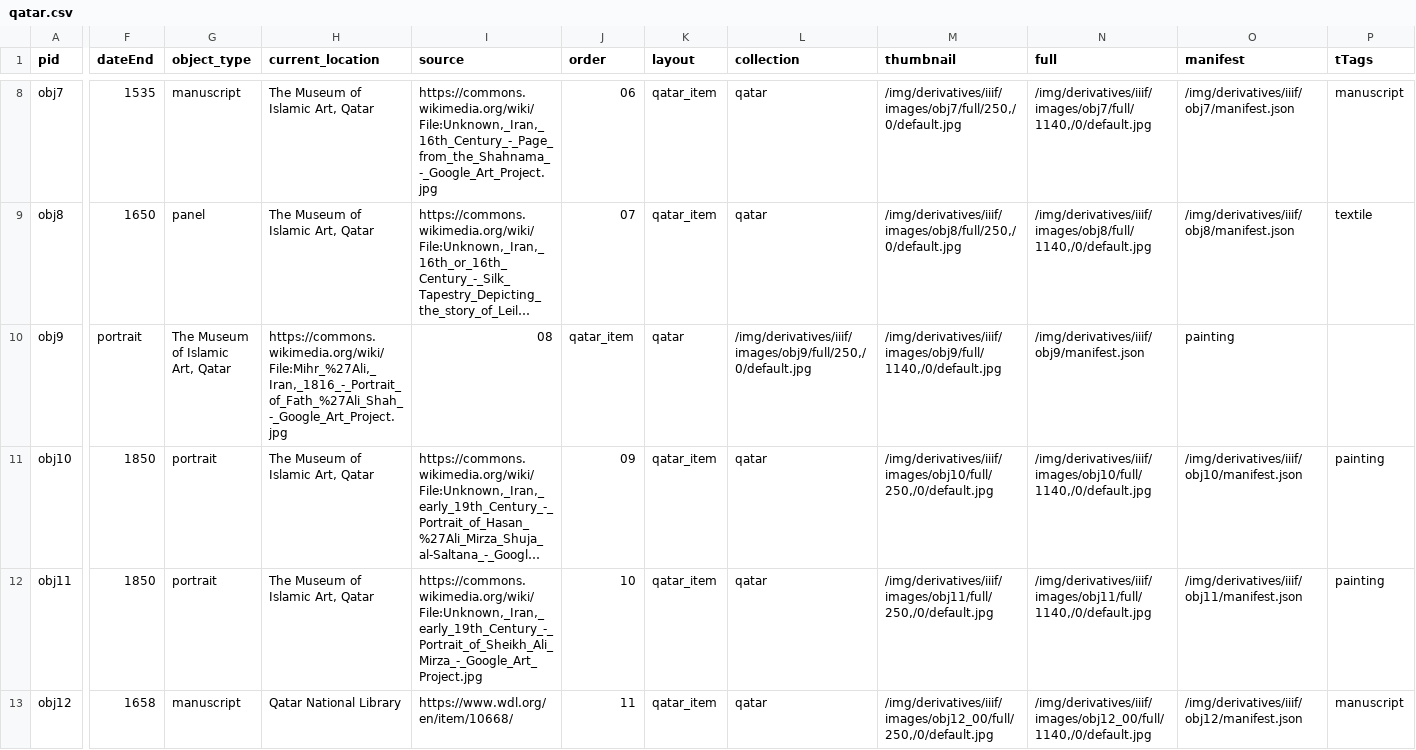
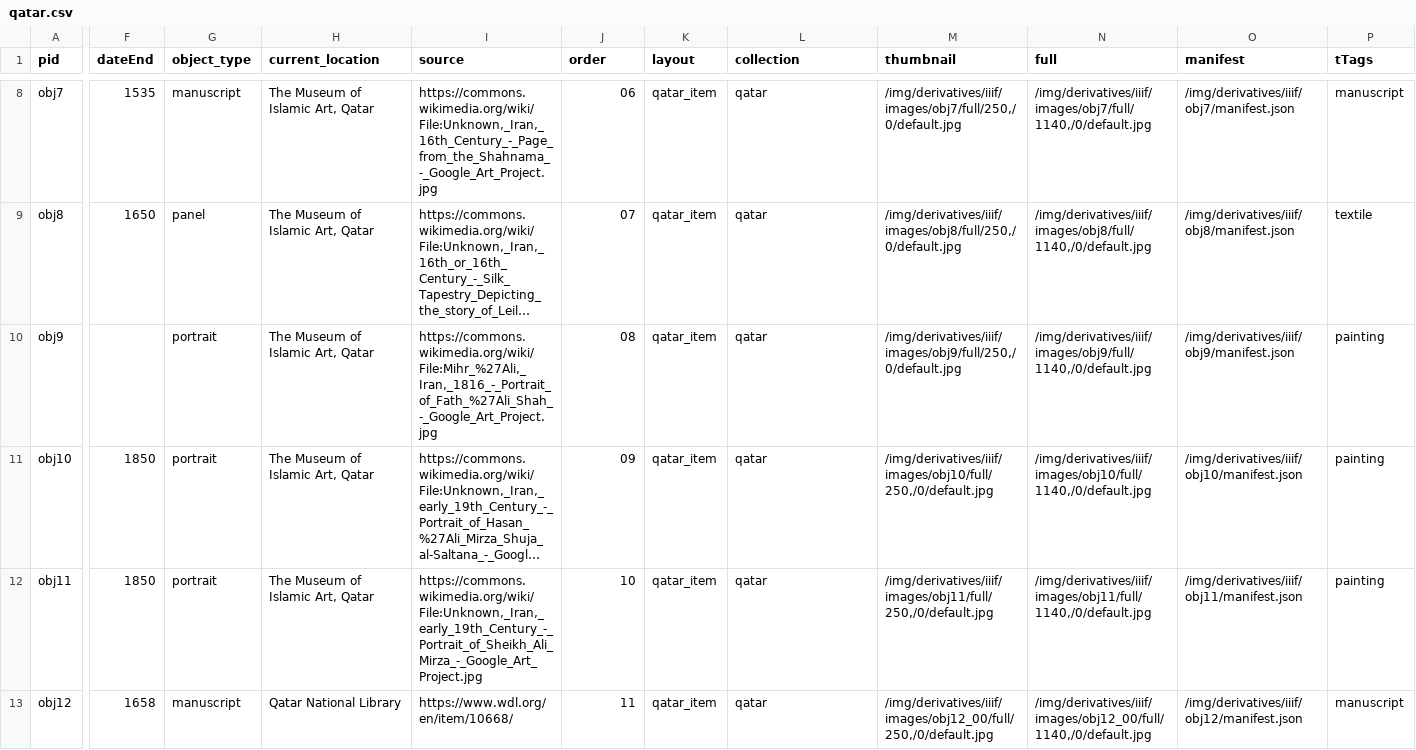
Before and after one commit to kam535/effective-doodle, a CSV file: _data/qatar.csv, drawn as a sheet; only a part is shown, gaps mark what is left out; long unchanged cells end in …; the diff names each change by its address in the sheet, - before the commit and + after, or states it on an @@ line.

Commit message:
Update qatar.csv

```diff
--- a/_data/qatar.csv
+++ b/_data/qatar.csv
-F10 (dateEnd): portrait
+F10 (dateEnd): (empty)
-G10 (object_type): The Museum of Islamic Art, Qatar
+G10 (object_type): portrait
-H10 (current_location): https://commons.wikimedia.org/wiki/File:Mihr_%27Ali,_Iran,_1816_-_Portrait_of_Fath_%27Ali_Shah_-_Google_Art_Project.jpg
+H10 (current_location): The Museum of Islamic Art, Qatar
-I10 (source): 08
+I10 (source): https://commons.wikimedia.org/wiki/File:Mihr_%27Ali,_Iran,_1816_-_Portrait_of_Fath_%27Ali_Shah_-_Google_Art_Project.jpg
-J10 (order): qatar_item
+J10 (order): 08
-K10 (layout): qatar
+K10 (layout): qatar_item
-L10 (collection): /img/derivatives/iiif/images/obj9/full/250,/0/default.jpg
+L10 (collection): qatar
-M10 (thumbnail): /img/derivatives/iiif/images/obj9/full/1140,/0/default.jpg
+M10 (thumbnail): /img/derivatives/iiif/images/obj9/full/250,/0/default.jpg
-N10 (full): /img/derivatives/iiif/obj9/manifest.json
+N10 (full): /img/derivatives/iiif/images/obj9/full/1140,/0/default.jpg
-O10 (manifest): painting
+O10 (manifest): /img/derivatives/iiif/obj9/manifest.json
-P10 (tTags): (empty)
+P10 (tTags): painting
```
